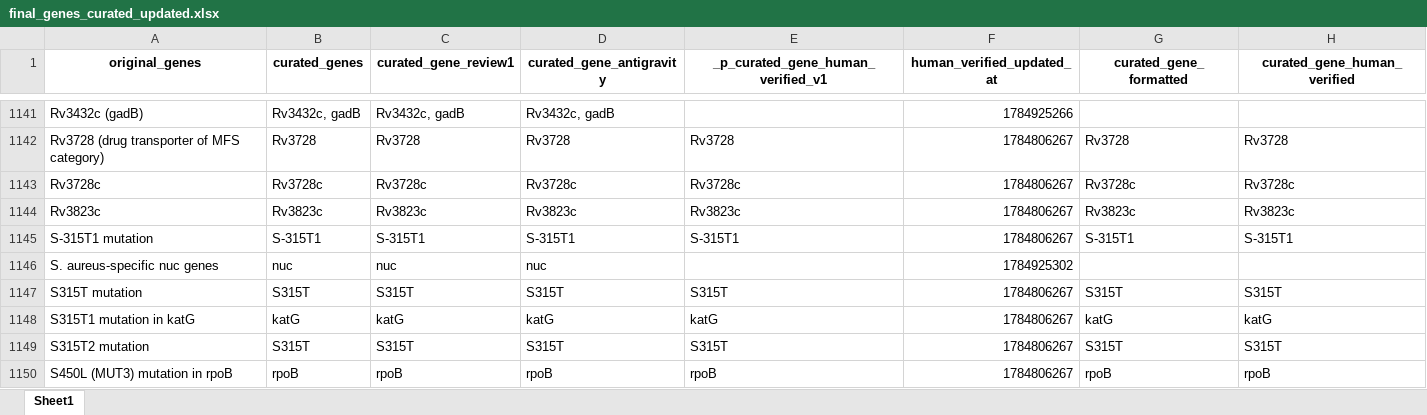
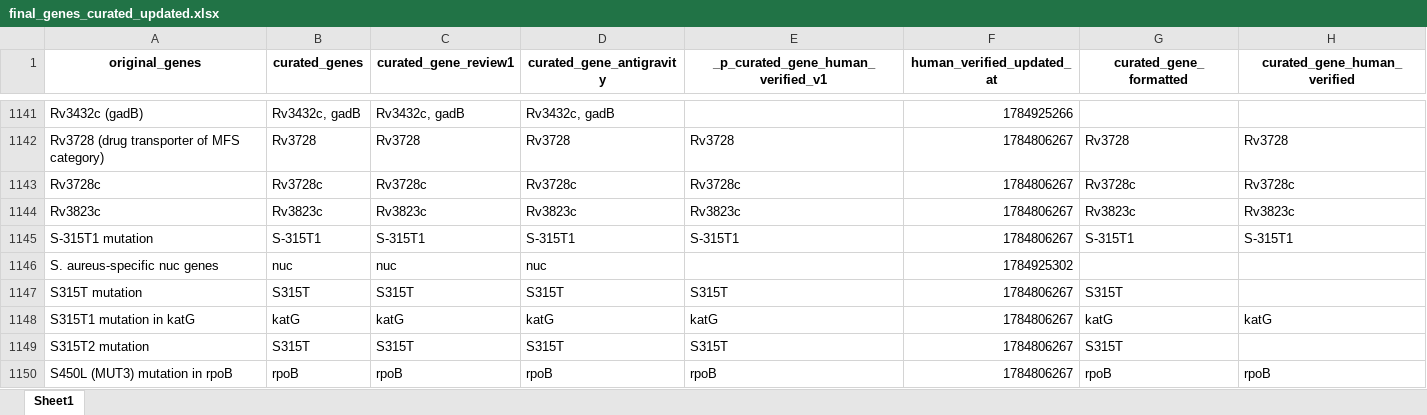
Before and after one commit to ha-mim88/AntibioticGeneResistanceResearch, an Excel workbook: final_genes_curated_updated.xlsx, sheet Sheet1, drawn as a sheet; only a part is shown, gaps mark what is left out; values as stored, in another font and other column widths than the file's, no borders; the diff covers the shown part only; the diff names each change by its address in the sheet, - before the commit and + after, or states it on an @@ line.

Commit message:
gene curated file update

```diff
--- a/final_genes_curated_updated.xlsx (sheet Sheet1)
+++ b/final_genes_curated_updated.xlsx (sheet Sheet1)
-H1147 (curated_gene_human_verified): S315T
+H1147 (curated_gene_human_verified): (empty)
-H1149 (curated_gene_human_verified): S315T
+H1149 (curated_gene_human_verified): (empty)
```
Also changed, not shown: 127 edited cells elsewhere in this sheet.
